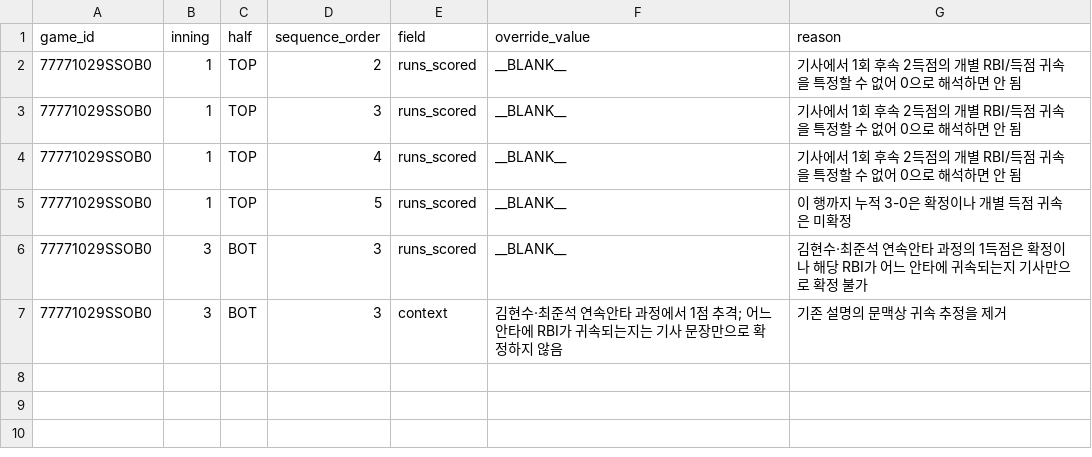
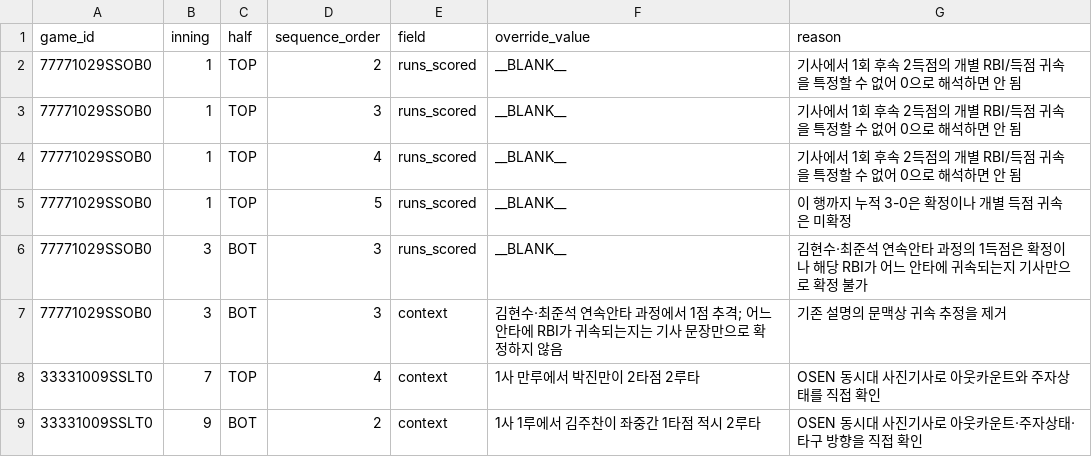
Before and after one commit to darkhorce1227-cell/kbo-cloud-pbp, a CSV file: historical_ps/manual_reconstruction/pa_reconstruction_corrections.csv, drawn as a sheet.

Commit message:
data: refine 2008 QP game-state context

```diff
--- a/historical_ps/manual_reconstruction/pa_reconstruction_corrections.csv
+++ b/historical_ps/manual_reconstruction/pa_reconstruction_corrections.csv
@@ -7 +7,3 @@ game_id,inning,half,sequence_order,field,override_value,reason
 77771029SSOB0,3,BOT,3,context,"김현수·최준석 연속안타 과정에서 1점 추격; 어느 안타에 RBI가 귀속되는지는 기사 문장만으로 확정하지 않음",기존 설명의 문맥상 귀속 추정을 제거
+33331009SSLT0,7,TOP,4,context,"1사 만루에서 박진만이 2타점 2루타",OSEN 동시대 사진기사로 아웃카운트와 주자상태를 직접 확인
+33331009SSLT0,9,BOT,2,context,"1사 1루에서 김주찬이 좌중간 1타점 적시 2루타",OSEN 동시대 사진기사로 아웃카운트·주자상태·타구 방향을 직접 확인
```
